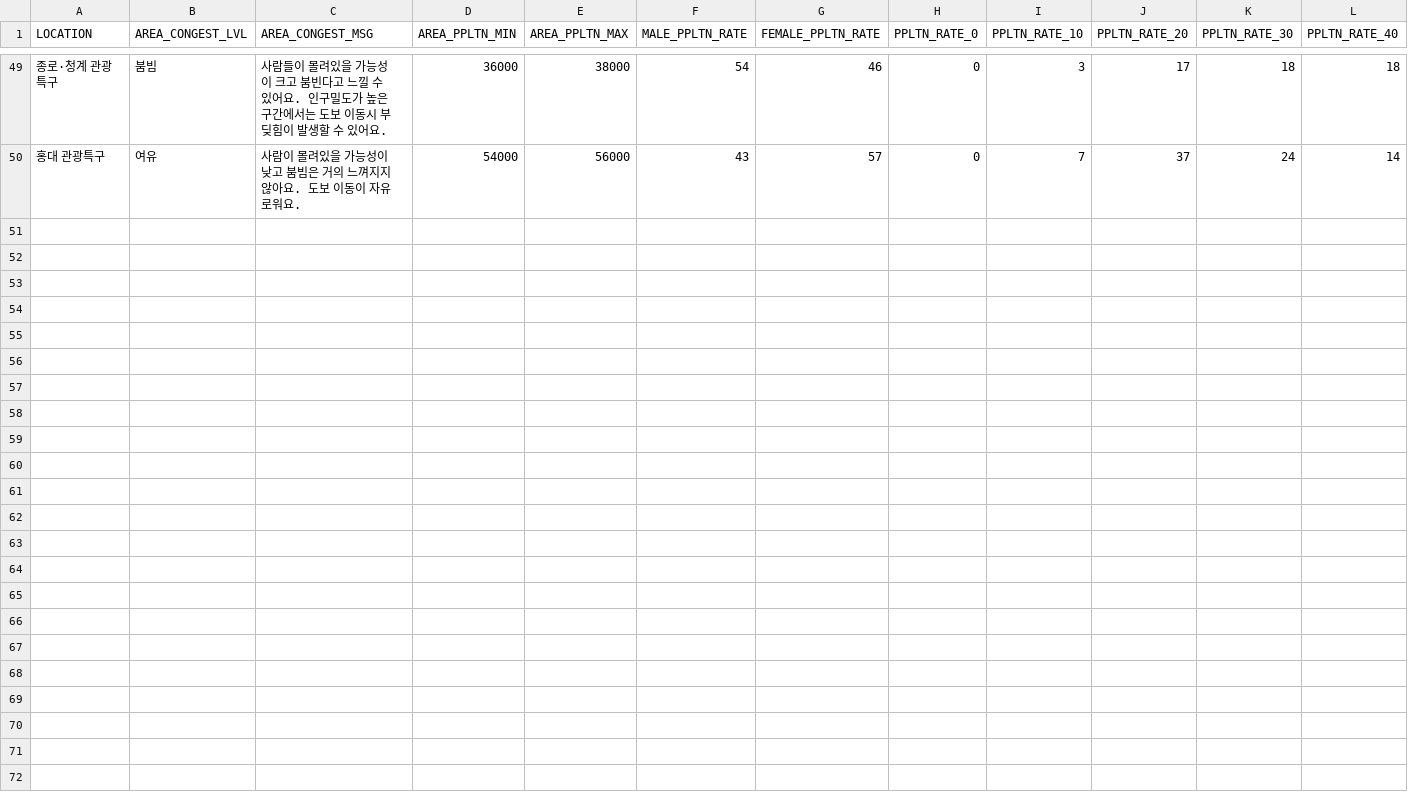
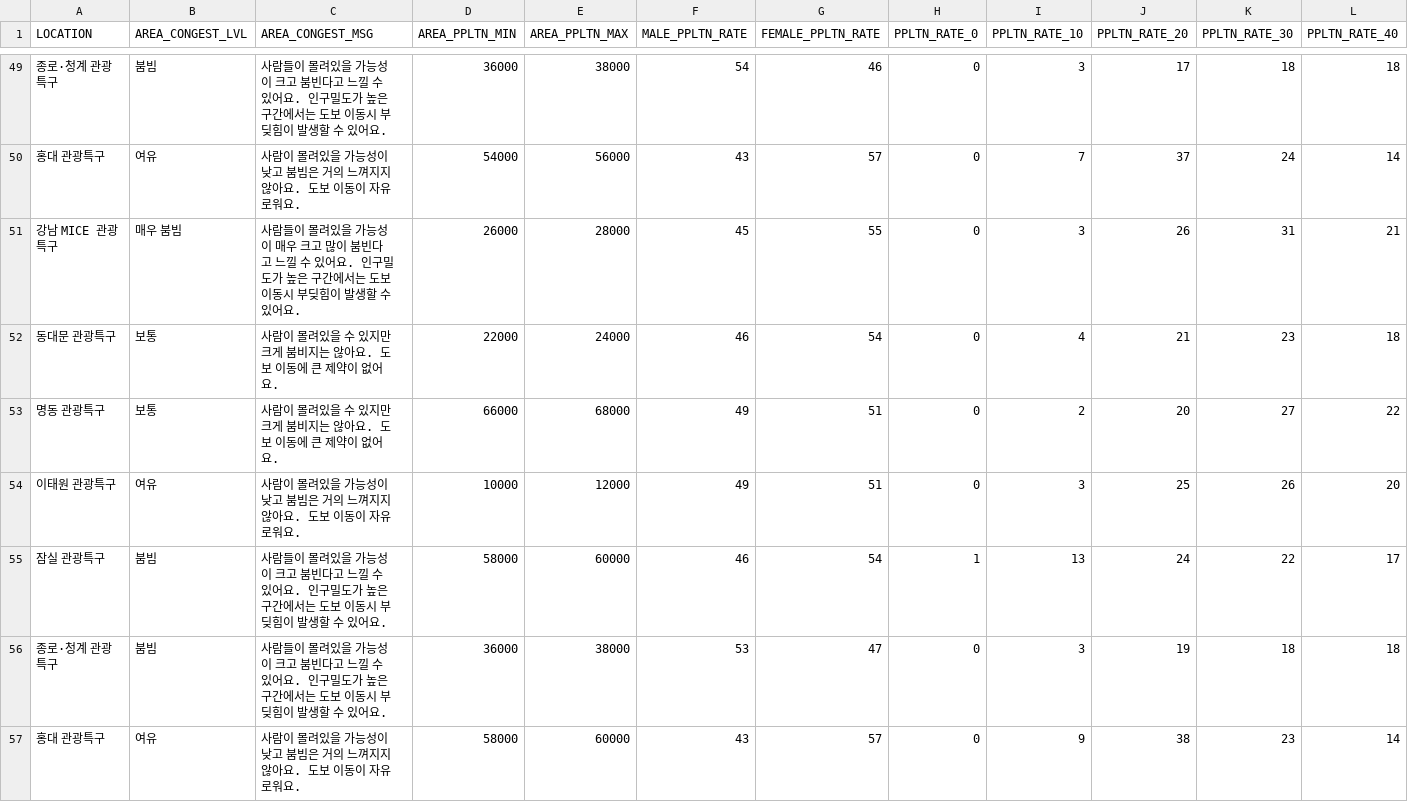
Before and after one commit to portion-jack/seoul_city_data_api, a CSV file: raw_data/df_travel.csv, drawn as a sheet; only a part is shown, gaps mark what is left out; rows hold the shown columns only; the diff names each change by its address in the sheet, - before the commit and + after, or states it on an @@ line.

```diff
--- a/raw_data/df_travel.csv
+++ b/raw_data/df_travel.csv
+row 51: 강남 MICE 관광특구 | 매우 붐빔 | 사람들이 몰려있을 가능성이 매우 크고 많이 붐빈다고 느낄 수 있어요. 인구밀도가 높은 구간에서는 도보 이동시 부딪힘이 발생할 수 있어요. | 26000 | 28000 | 45 | 55 | 0 | 3 | 26 | 31 | 21
+row 52: 동대문 관광특구 | 보통 | 사람이 몰려있을 수 있지만 크게 붐비지는 않아요. 도보 이동에 큰 제약이 없어요. | 22000 | 24000 | 46 | 54 | 0 | 4 | 21 | 23 | 18
+row 53: 명동 관광특구 | 보통 | 사람이 몰려있을 수 있지만 크게 붐비지는 않아요. 도보 이동에 큰 제약이 없어요. | 66000 | 68000 | 49 | 51 | 0 | 2 | 20 | 27 | 22
+row 54: 이태원 관광특구 | 여유 | 사람이 몰려있을 가능성이 낮고 붐빔은 거의 느껴지지 않아요. 도보 이동이 자유로워요. | 10000 | 12000 | 49 | 51 | 0 | 3 | 25 | 26 | 20
+row 55: 잠실 관광특구 | 붐빔 | 사람들이 몰려있을 가능성이 크고 붐빈다고 느낄 수 있어요. 인구밀도가 높은 구간에서는 도보 이동시 부딪힘이 발생할 수 있어요. | 58000 | 60000 | 46 | 54 | 1 | 13 | 24 | 22 | 17
+row 56: 종로·청계 관광특구 | 붐빔 | 사람들이 몰려있을 가능성이 크고 붐빈다고 느낄 수 있어요. 인구밀도가 높은 구간에서는 도보 이동시 부딪힘이 발생할 수 있어요. | 36000 | 38000 | 53 | 47 | 0 | 3 | 19 | 18 | 18
+row 57: 홍대 관광특구 | 여유 | 사람이 몰려있을 가능성이 낮고 붐빔은 거의 느껴지지 않아요. 도보 이동이 자유로워요. | 58000 | 60000 | 43 | 57 | 0 | 9 | 38 | 23 | 14
```
Also changed, not shown: raw_data/df_com_main.csv, raw_data/df_heritage.csv, 2 other files.
